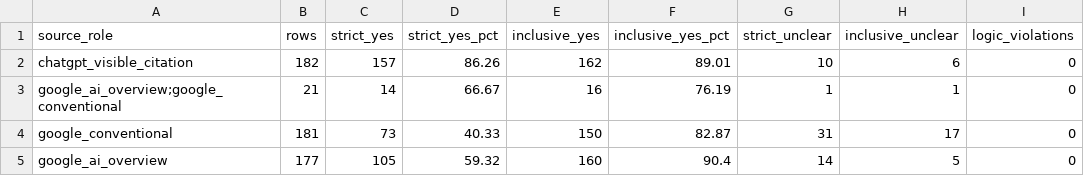
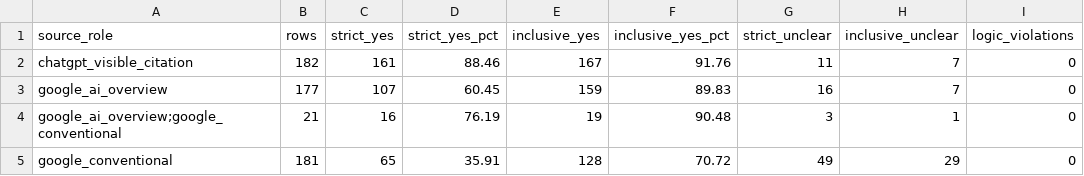
Before and after one commit to dddorado/information-friction-reproducibility, a CSV file: data/full-24-pair-source-role-summary-adjudicated.csv, drawn as a sheet.

```diff
--- a/data/full-24-pair-source-role-summary-adjudicated.csv
+++ b/data/full-24-pair-source-role-summary-adjudicated.csv
@@ -1,5 +1,5 @@
 "source_role","rows","strict_yes","strict_yes_pct","inclusive_yes","inclusive_yes_pct","strict_unclear","inclusive_unclear","logic_violations"
-"chatgpt_visible_citation","182","157","86.26","162","89.01","10","6","0"
-"google_ai_overview;google_conventional","21","14","66.67","16","76.19","1","1","0"
-"google_conventional","181","73","40.33","150","82.87","31","17","0"
-"google_ai_overview","177","105","59.32","160","90.4","14","5","0"
+"chatgpt_visible_citation","182","161","88.46","167","91.76","11","7","0"
+"google_ai_overview","177","107","60.45","159","89.83","16","7","0"
+"google_ai_overview;google_conventional","21","16","76.19","19","90.48","3","1","0"
+"google_conventional","181","65","35.91","128","70.72","49","29","0"
```
Also changed, not shown: data/full-24-pair-cell-results-adjudicated.csv, data/full-24-pair-citation-carry-through-adjudicated.csv, 15 other files.
